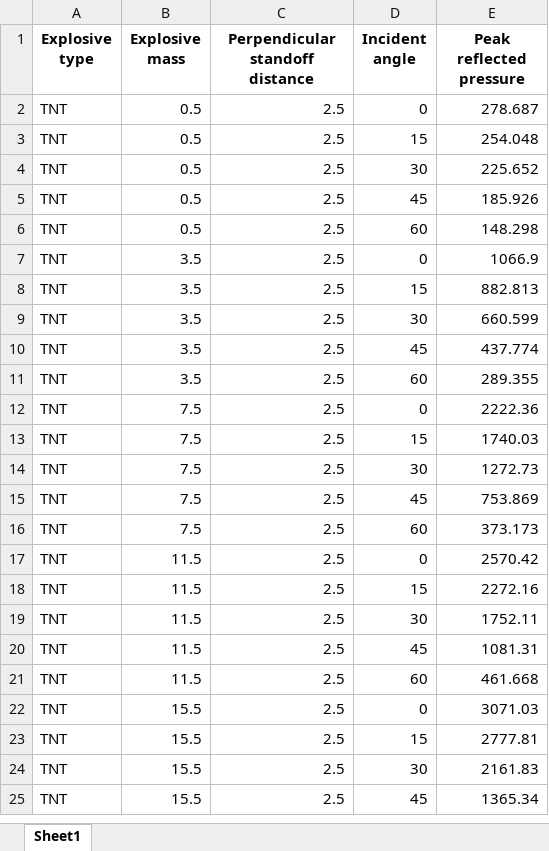
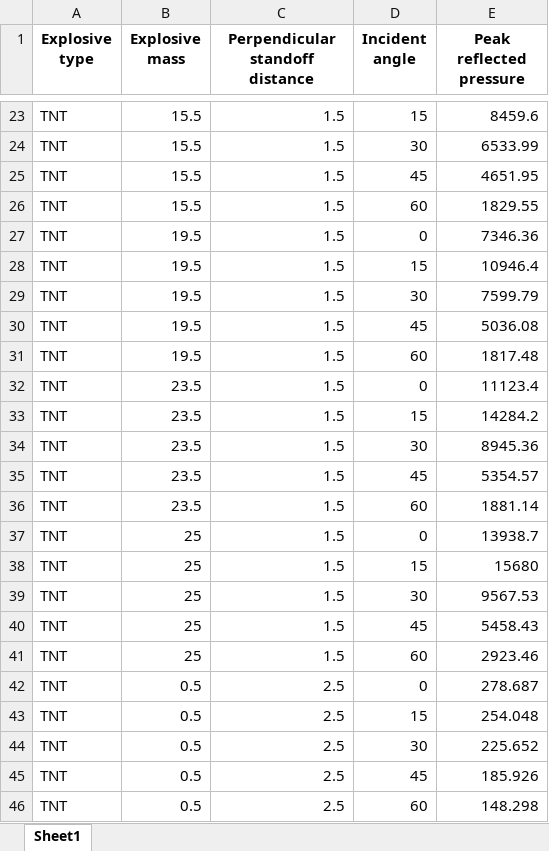
Before and after one commit to ChamodiWidanage/ANN_1D_2, an Excel workbook: Peak_Reflected_Pressure/RPDataset2.xlsx, sheet Sheet1, drawn as a sheet; only a part is shown, gaps mark what is left out; the shorter side is filled out with more unchanged rows; values as stored, in another font and other column widths than the file's, no borders; the diff covers the shown part only; the diff names each change by its address in the sheet, - before the commit and + after, or states it on an @@ line.

```diff
--- a/Peak_Reflected_Pressure/RPDataset2.xlsx (sheet Sheet1)
+++ b/Peak_Reflected_Pressure/RPDataset2.xlsx (sheet Sheet1)
+row 23: TNT | 15.5 | 1.5 | 15 | 8459.6
+row 24: TNT | 15.5 | 1.5 | 30 | 6533.99
+row 25: TNT | 15.5 | 1.5 | 45 | 4651.95
+row 26: TNT | 15.5 | 1.5 | 60 | 1829.55
+row 27: TNT | 19.5 | 1.5 | 0 | 7346.36
+row 28: TNT | 19.5 | 1.5 | 15 | 10946.4
+row 29: TNT | 19.5 | 1.5 | 30 | 7599.79
+row 30: TNT | 19.5 | 1.5 | 45 | 5036.08
+row 31: TNT | 19.5 | 1.5 | 60 | 1817.48
+row 32: TNT | 23.5 | 1.5 | 0 | 11123.4
+row 33: TNT | 23.5 | 1.5 | 15 | 14284.2
+row 34: TNT | 23.5 | 1.5 | 30 | 8945.36
+row 35: TNT | 23.5 | 1.5 | 45 | 5354.57
+row 36: TNT | 23.5 | 1.5 | 60 | 1881.14
+row 37: TNT | 25 | 1.5 | 0 | 13938.7
+row 38: TNT | 25 | 1.5 | 15 | 15680
+row 39: TNT | 25 | 1.5 | 30 | 9567.53
+row 40: TNT | 25 | 1.5 | 45 | 5458.43
+row 41: TNT | 25 | 1.5 | 60 | 2923.46
```
Also changed, not shown: 61 added rows elsewhere in this sheet, Peak_Reflected_Pressure_CompB.xlsx, Peak_Reflected_Pressure_TNT.xlsx, 44 other files.
